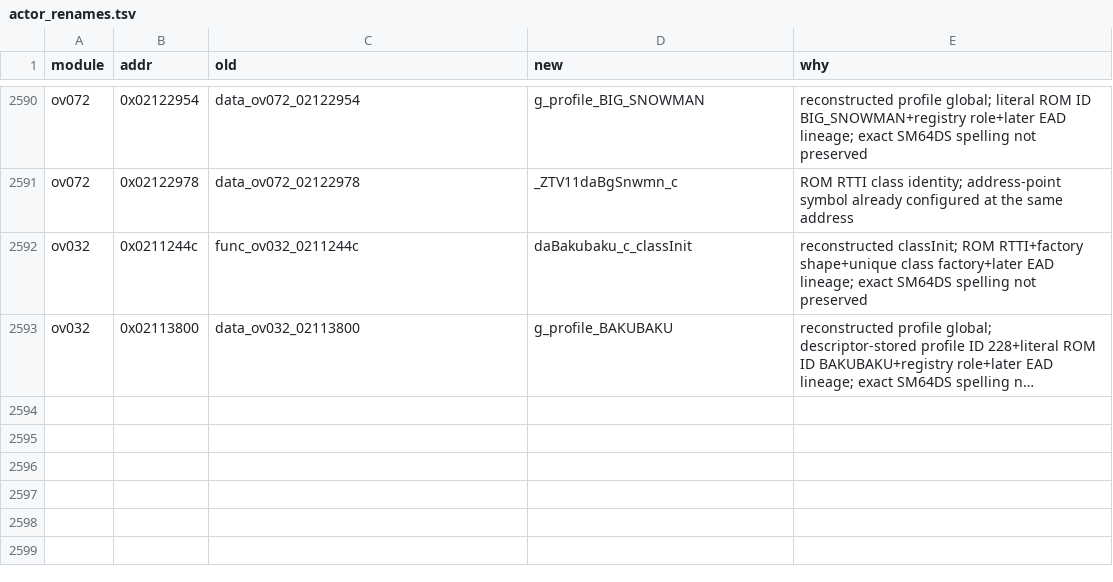
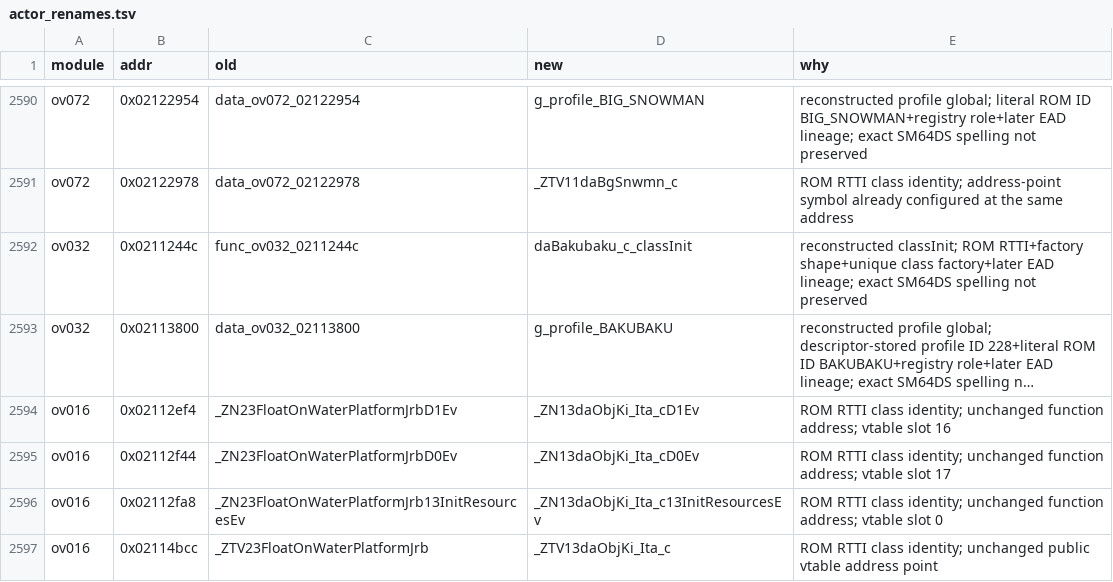
Before and after one commit to AdrianBros/sm64ds-decomp, a TSV file: symbols/actor_renames.tsv, drawn as a sheet; only a part is shown, gaps mark what is left out; long unchanged cells end in …; the diff names each change by its address in the sheet, - before the commit and + after, or states it on an @@ line.

```diff
--- a/symbols/actor_renames.tsv
+++ b/symbols/actor_renames.tsv
+row 2594: ov016 | 0x02112ef4 | _ZN23FloatOnWaterPlatformJrbD1Ev | _ZN13daObjKi_Ita_cD1Ev | ROM RTTI class identity; unchanged function address; vtable slot 16
+row 2595: ov016 | 0x02112f44 | _ZN23FloatOnWaterPlatformJrbD0Ev | _ZN13daObjKi_Ita_cD0Ev | ROM RTTI class identity; unchanged function address; vtable slot 17
+row 2596: ov016 | 0x02112fa8 | _ZN23FloatOnWaterPlatformJrb13InitResourcesEv | _ZN13daObjKi_Ita_c13InitResourcesEv | ROM RTTI class identity; unchanged function address; vtable slot 0
+row 2597: ov016 | 0x02114bcc | _ZTV23FloatOnWaterPlatformJrb | _ZTV13daObjKi_Ita_c | ROM RTTI class identity; unchanged public vtable address point
```
Also changed, not shown: 3 other files.
